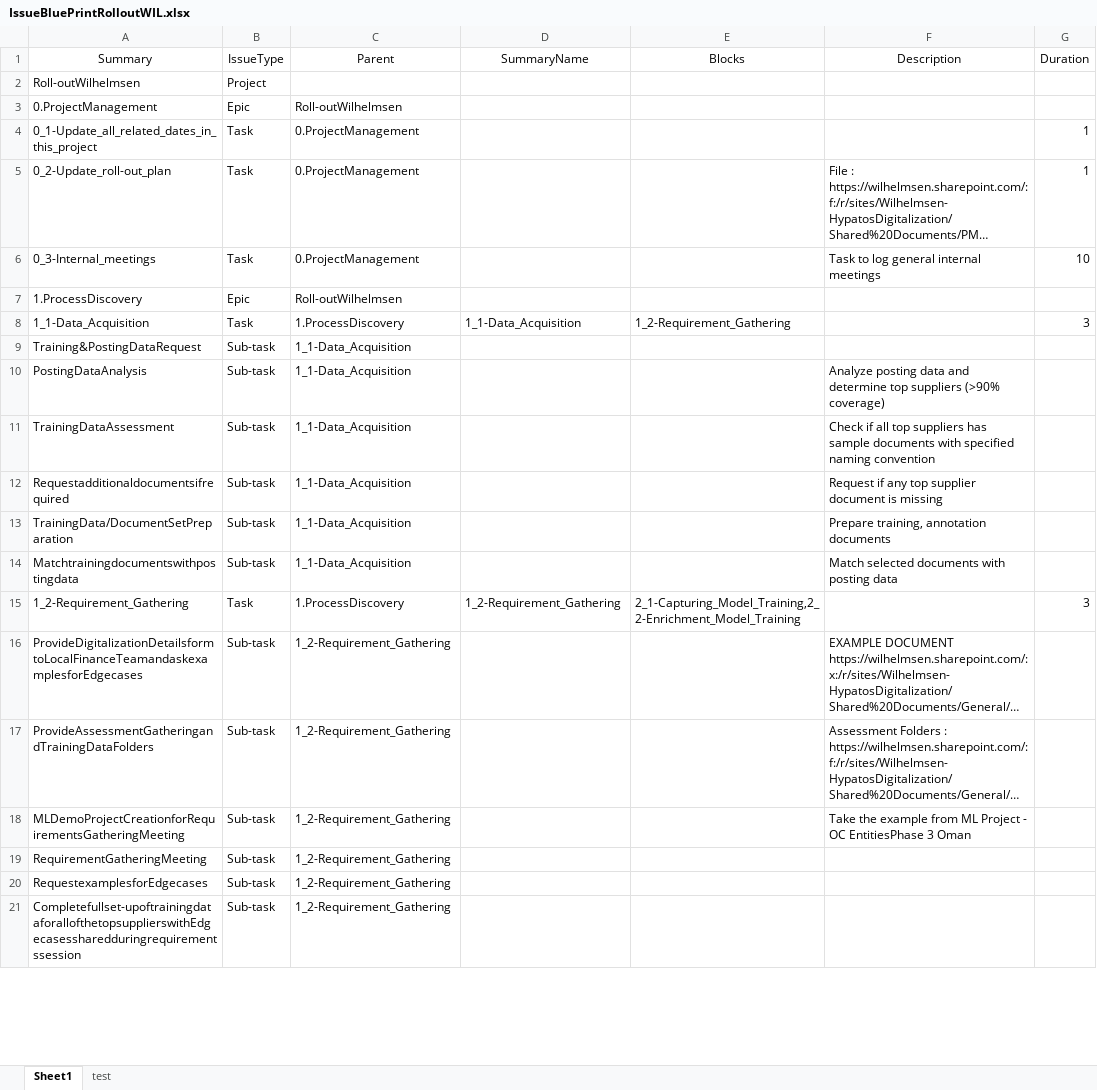
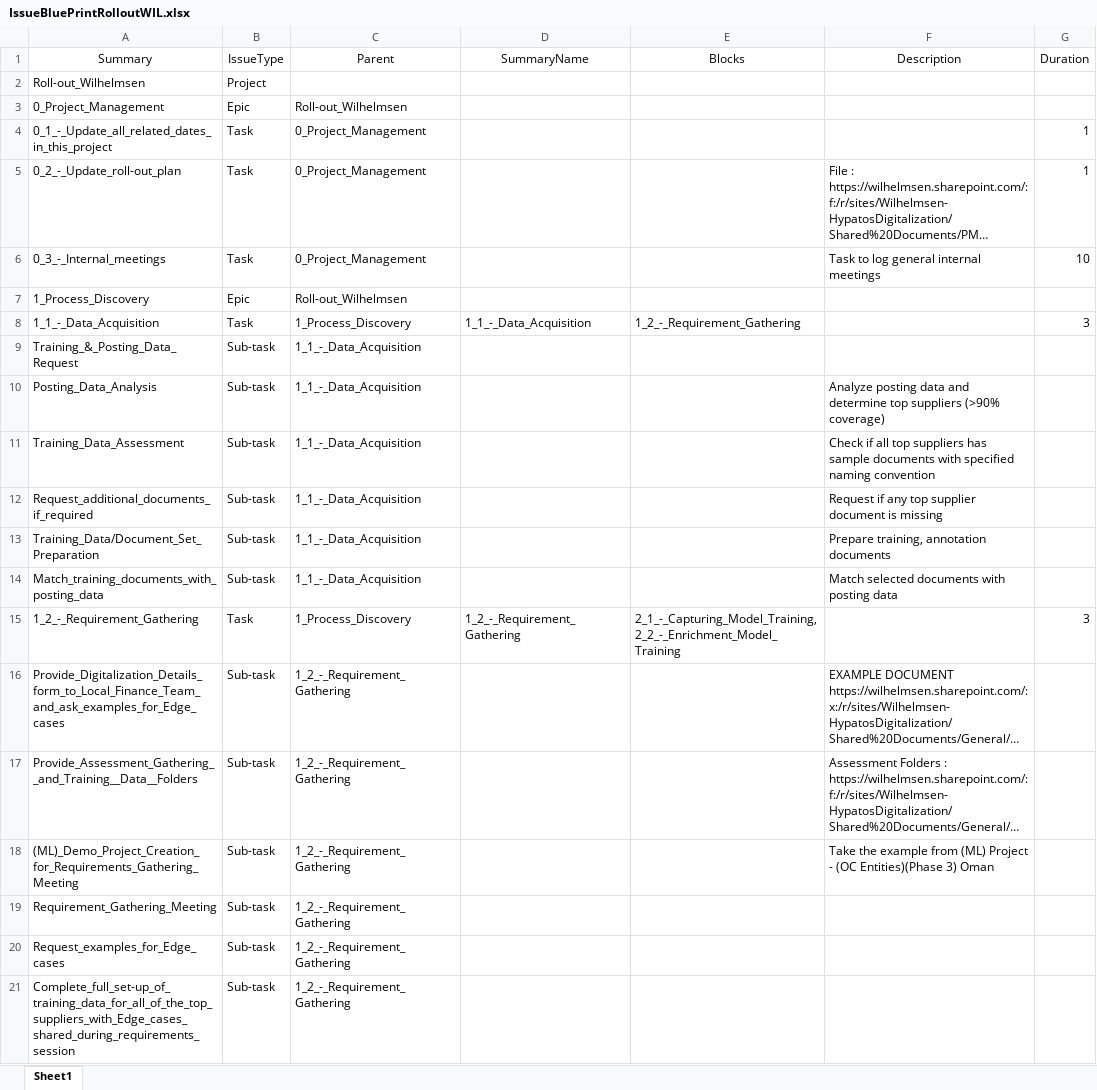
Before and after one commit to stephanHypatos/JIRAAUTOMATER, an Excel workbook: templates/IssueBluePrintRolloutWIL.xlsx, sheet Sheet1, drawn as a sheet; only a part is shown; long unchanged cells end in …; values as stored, in another font and other column widths than the file's, no borders; conditional formats not drawn; the diff covers the shown part only; the diff names each change by its address in the sheet, - before the commit and + after, or states it on an @@ line.

```diff
--- a/templates/IssueBluePrintRolloutWIL.xlsx (sheet Sheet1)
+++ b/templates/IssueBluePrintRolloutWIL.xlsx (sheet Sheet1)
-sheet tab: test
-A2 (Summary): Roll-outWilhelmsen
+A2 (Summary): Roll-out_Wilhelmsen
-A3 (Summary): 0.ProjectManagement
+A3 (Summary): 0_Project_Management
-C3 (Parent): Roll-outWilhelmsen
+C3 (Parent): Roll-out_Wilhelmsen
-A4 (Summary): 0_1-Update_all_related_dates_in_this_project
+A4 (Summary): 0_1_-_Update_all_related_dates_in_this_project
-C4:C6 (Parent): 0.ProjectManagement
+C4:C6 (Parent): 0_Project_Management
-A5 (Summary): 0_2-Update_roll-out_plan
+A5 (Summary): 0_2_-_Update_roll-out_plan
-A6 (Summary): 0_3-Internal_meetings
+A6 (Summary): 0_3_-_Internal_meetings
-A7 (Summary): 1.ProcessDiscovery
+A7 (Summary): 1_Process_Discovery
-C7 (Parent): Roll-outWilhelmsen
+C7 (Parent): Roll-out_Wilhelmsen
-A8 (Summary): 1_1-Data_Acquisition
+A8 (Summary): 1_1_-_Data_Acquisition
-C8 (Parent): 1.ProcessDiscovery
+C8 (Parent): 1_Process_Discovery
-D8 (SummaryName): 1_1-Data_Acquisition
+D8 (SummaryName): 1_1_-_Data_Acquisition
-E8 (Blocks): 1_2-Requirement_Gathering
+E8 (Blocks): 1_2_-_Requirement_Gathering
-A9 (Summary): Training&PostingDataRequest
+A9 (Summary): Training_&_Posting_Data_Request
-C9:C14 (Parent): 1_1-Data_Acquisition
+C9:C14 (Parent): 1_1_-_Data_Acquisition
-A10 (Summary): PostingDataAnalysis
+A10 (Summary): Posting_Data_Analysis
-A11 (Summary): TrainingDataAssessment
+A11 (Summary): Training_Data_Assessment
-A12 (Summary): Requestadditionaldocumentsifrequired
+A12 (Summary): Request_additional_documents_if_required
-A13 (Summary): TrainingData/DocumentSetPreparation
+A13 (Summary): Training_Data/Document_Set_Preparation
-A14 (Summary): Matchtrainingdocumentswithpostingdata
+A14 (Summary): Match_training_documents_with_posting_data
-A15 (Summary): 1_2-Requirement_Gathering
+A15 (Summary): 1_2_-_Requirement_Gathering
-C15 (Parent): 1.ProcessDiscovery
+C15 (Parent): 1_Process_Discovery
-D15 (SummaryName): 1_2-Requirement_Gathering
+D15 (SummaryName): 1_2_-_Requirement_Gathering
-E15 (Blocks): 2_1-Capturing_Model_Training,2_2-Enrichment_Model_Training
+E15 (Blocks): 2_1_-_Capturing_Model_Training,2_2_-_Enrichment_Model_Training
-A16 (Summary): ProvideDigitalizationDetailsformtoLocalFinanceTeamandaskexamplesforEdgecases
+A16 (Summary): Provide_Digitalization_Details_form_to_Local_Finance_Team_and_ask_examples_for_Edge_cases
-C16:C21 (Parent): 1_2-Requirement_Gathering
+C16:C21 (Parent): 1_2_-_Requirement_Gathering
-A17 (Summary): ProvideAssessmentGatheringandTrainingDataFolders
+A17 (Summary): Provide_Assessment_Gathering__and_Training__Data__Folders
-A18 (Summary): MLDemoProjectCreationforRequirementsGatheringMeeting
+A18 (Summary): (ML)_Demo_Project_Creation_for_Requirements_Gathering_Meeting
-F18 (Description): …example from ML Project - OC EntitiesPhase 3 Oman
+F18 (Description): …example from (ML) Project - (OC Entities)(Phase 3) Oman
-A19 (Summary): RequirementGatheringMeeting
+A19 (Summary): Requirement_Gathering_Meeting
-A20 (Summary): RequestexamplesforEdgecases
+A20 (Summary): Request_examples_for_Edge_cases
-A21 (Summary): Completefullset-upoftrainingdataforallofthetopsupplierswithEdgecasessharedduringrequirementssession
+A21 (Summary): Complete_full_set-up_of_training_data_for_all_of_the_top_suppliers_with_Edge_cases_shared_during_requirements_session
```
Also changed, not shown: 217 edited cells elsewhere in this sheet, templates/jiraissues.xlsx.
